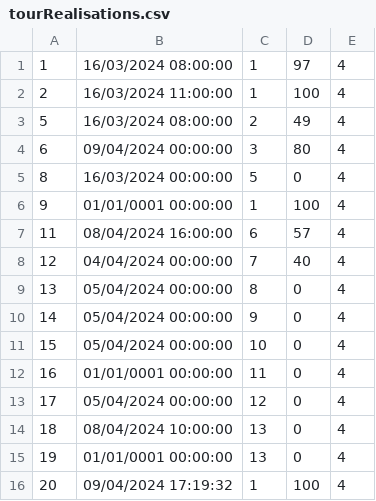
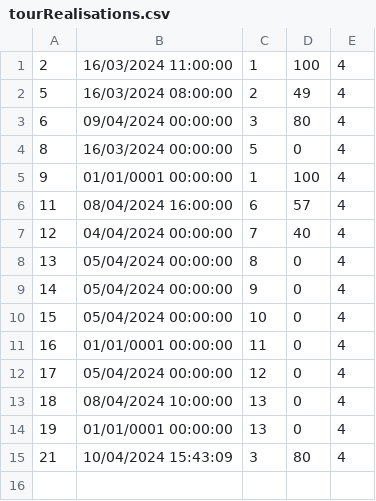
Before and after one commit to kzi-nastava/sims-ra-2024-group-5-team-d, a CSV file: Resources/Data/tourRealisations.csv, drawn as a sheet.

```diff
--- a/Resources/Data/tourRealisations.csv
+++ b/Resources/Data/tourRealisations.csv
@@ -1,2 +1 @@
-1|16/03/2024 08:00:00|1|97|4
 2|16/03/2024 11:00:00|1|100|4
@@ -15,2 +14,2 @@
 19|01/01/0001 00:00:00|13|0|4
-20|09/04/2024 17:19:32|1|100|4
+21|10/04/2024 15:43:09|3|80|4
```
Also changed, not shown: Resources/Data/tourGuests.csv, 23 other files.
